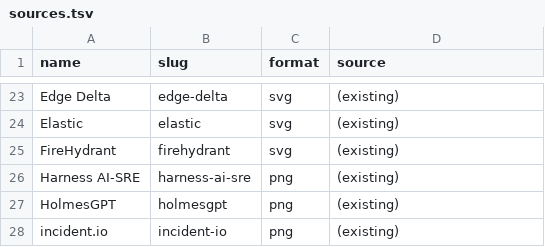
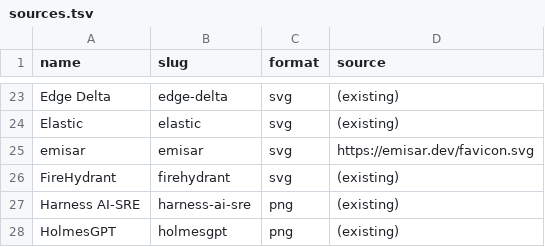
Before and after one commit to pavangudiwada/awesome-ai-sre, a TSV file: public/logos/sources.tsv, drawn as a sheet; only a part is shown, gaps mark what is left out; the shorter side is filled out with more unchanged rows; the diff names each change by its address in the sheet, - before the commit and + after, or states it on an @@ line.

Commit message:
Add emisar to AI SRE tools

```diff
--- a/public/logos/sources.tsv
+++ b/public/logos/sources.tsv
+row 25: emisar | emisar | svg | https://emisar.dev/favicon.svg
```
Also changed, not shown: 4 other files.
